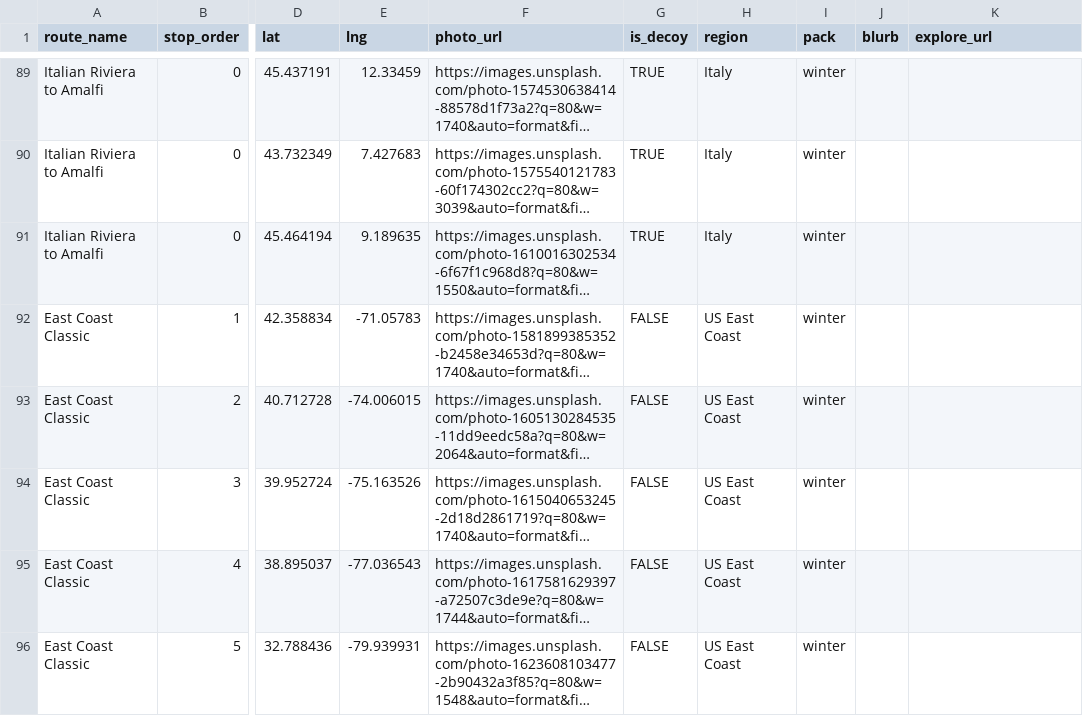
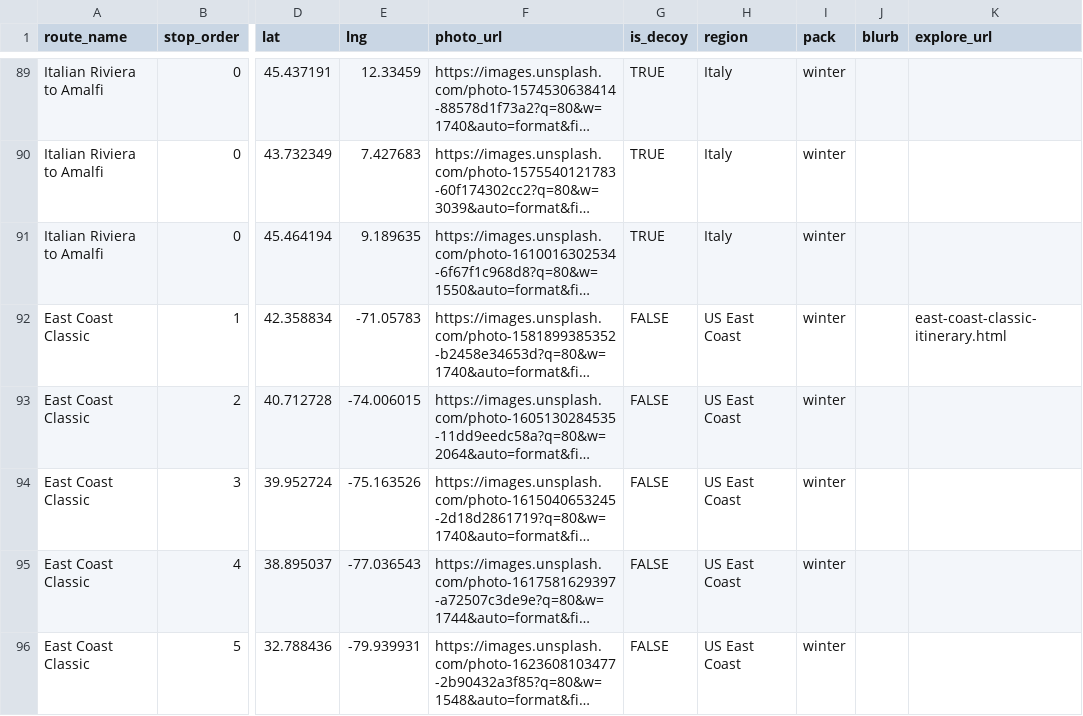
Before and after one commit to flatherskate-png/playroamer, a CSV file: backend/data/routes.csv, drawn as a sheet; only a part is shown, gaps mark what is left out; long unchanged cells end in …; the diff covers the shown part only; the diff names each change by its address in the sheet, - before the commit and + after, or states it on an @@ line.

Commit message:
Add more itinerary pages

```diff
--- a/backend/data/routes.csv
+++ b/backend/data/routes.csv
-K92 (explore_url): (empty)
+K92 (explore_url): east-coast-classic-itinerary.html
```
Also changed, not shown: 5 edited cells elsewhere in this file, 5 other files.
